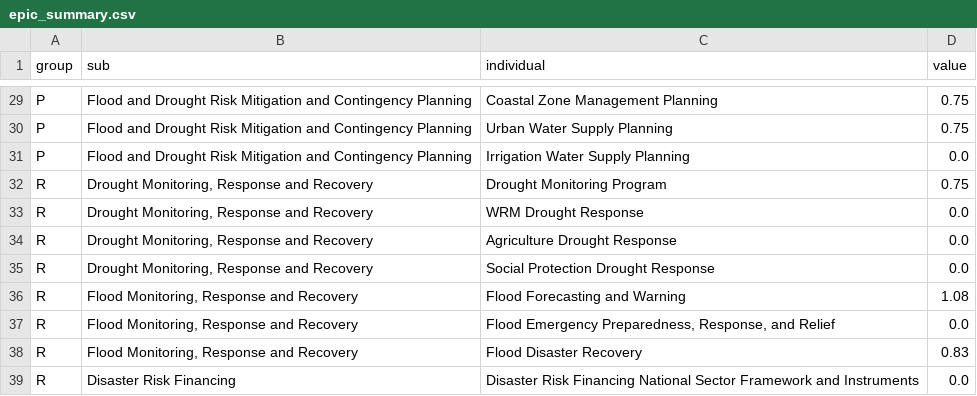
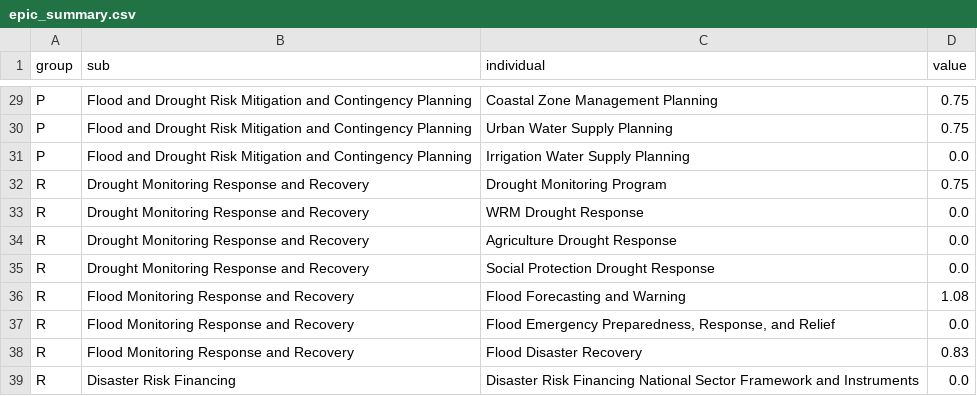
Before and after one commit to Deltares-research/EPIC-api, a CSV file: epic_app/externals/ERAMVisuals/epic_summary.csv, drawn as a sheet; only a part is shown, gaps mark what is left out.

Commit message:
chore: removed commas

```diff
--- a/epic_app/externals/ERAMVisuals/epic_summary.csv
+++ b/epic_app/externals/ERAMVisuals/epic_summary.csv
@@ -31,9 +31,9 @@ P, "Flood and Drought Risk Mitigation and Contingency Planning", "Urban Water Su
 P, "Flood and Drought Risk Mitigation and Contingency Planning", "Irrigation Water Supply Planning", 0.0
-R, "Drought Monitoring, Response and Recovery", "Drought Monitoring Program", 0.75
-R, "Drought Monitoring, Response and Recovery", "WRM Drought Response", 0.0
-R, "Drought Monitoring, Response and Recovery", "Agriculture Drought Response", 0.0
-R, "Drought Monitoring, Response and Recovery", "Social Protection Drought Response", 0.0
-R, "Flood Monitoring, Response and Recovery", "Flood Forecasting and Warning", 1.08
-R, "Flood Monitoring, Response and Recovery", "Flood Emergency Preparedness, Response, and Relief", 0.0
-R, "Flood Monitoring, Response and Recovery", "Flood Disaster Recovery", 0.83
+R, "Drought Monitoring Response and Recovery", "Drought Monitoring Program", 0.75
+R, "Drought Monitoring Response and Recovery", "WRM Drought Response", 0.0
+R, "Drought Monitoring Response and Recovery", "Agriculture Drought Response", 0.0
+R, "Drought Monitoring Response and Recovery", "Social Protection Drought Response", 0.0
+R, "Flood Monitoring Response and Recovery", "Flood Forecasting and Warning", 1.08
+R, "Flood Monitoring Response and Recovery", "Flood Emergency Preparedness, Response, and Relief", 0.0
+R, "Flood Monitoring Response and Recovery", "Flood Disaster Recovery", 0.83
 R, "Disaster Risk Financing", "Disaster Risk Financing National Sector Framework and Instruments", 0.0
```
